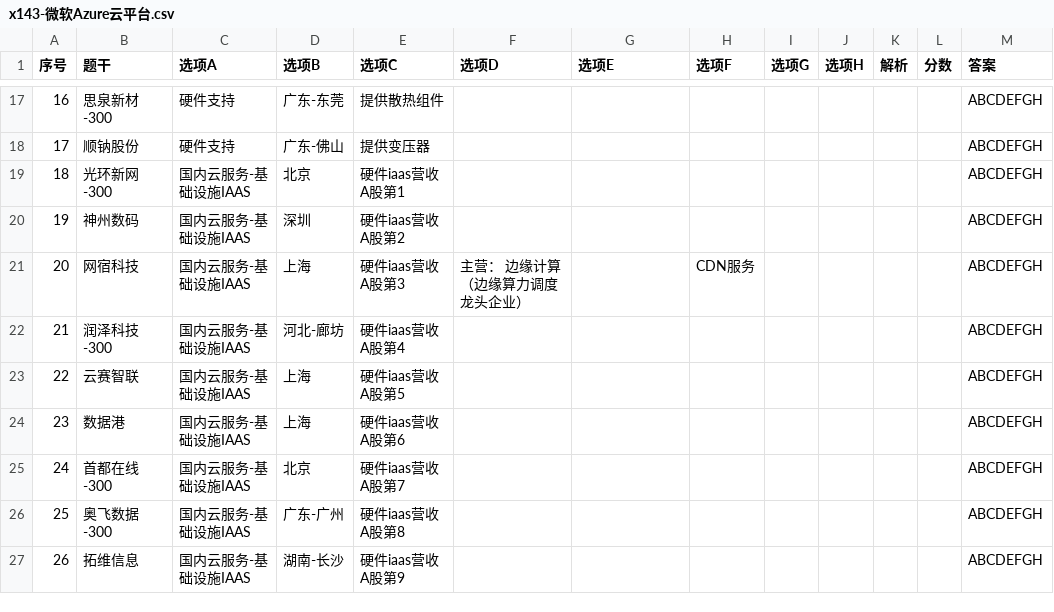
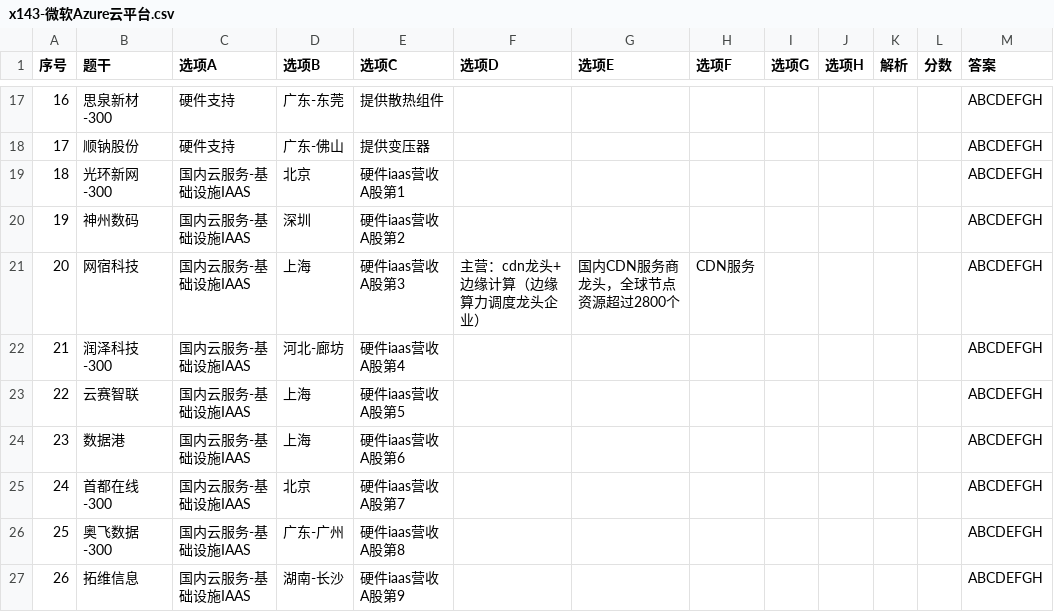
Before and after one commit to chaoren399/flaskJuanwang_es, a CSV file: data/csv/x143-微软Azure云平台.csv, drawn as a sheet; only a part is shown, gaps mark what is left out; the diff names each change by its address in the sheet, - before the commit and + after, or states it on an @@ line.

```diff
--- a/data/csv/x143-微软Azure云平台.csv
+++ b/data/csv/x143-微软Azure云平台.csv
-F21 (选项D): 主营： 边缘计算（边缘算力调度龙头企业）
+F21 (选项D): 主营：cdn龙头+ 边缘计算（边缘算力调度龙头企业）
-G21 (选项E): (empty)
+G21 (选项E): 国内CDN服务商龙头，全球节点资源超过2800个
```
Also changed, not shown: data/csv/b0-x0-其他.csv, data/csv/x159-共封装光学CPO.csv, 1 other file.
